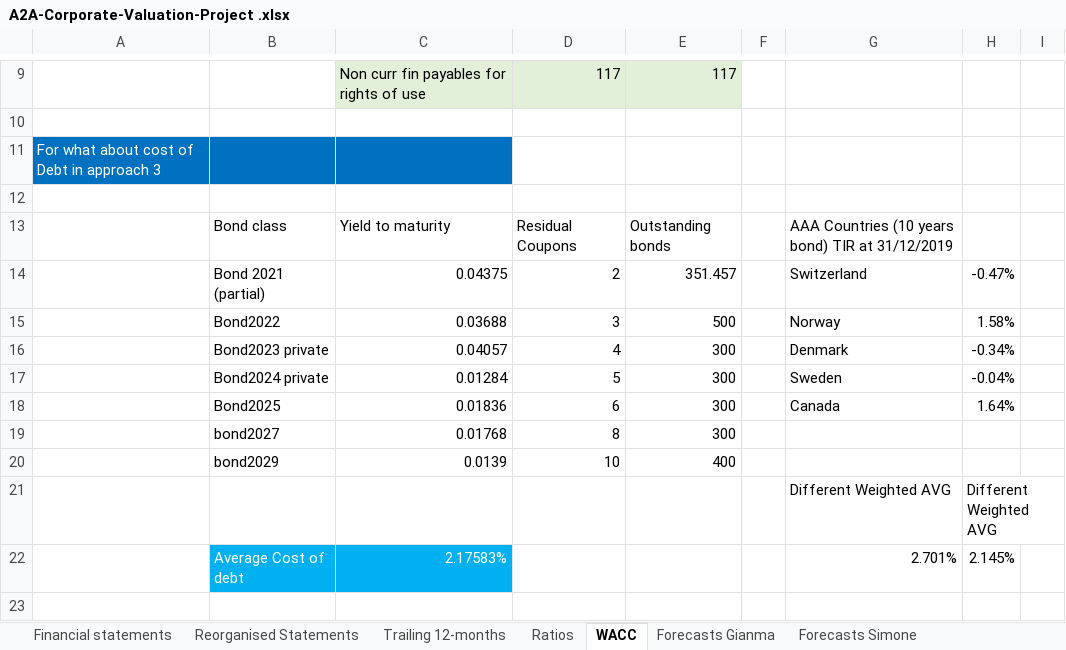
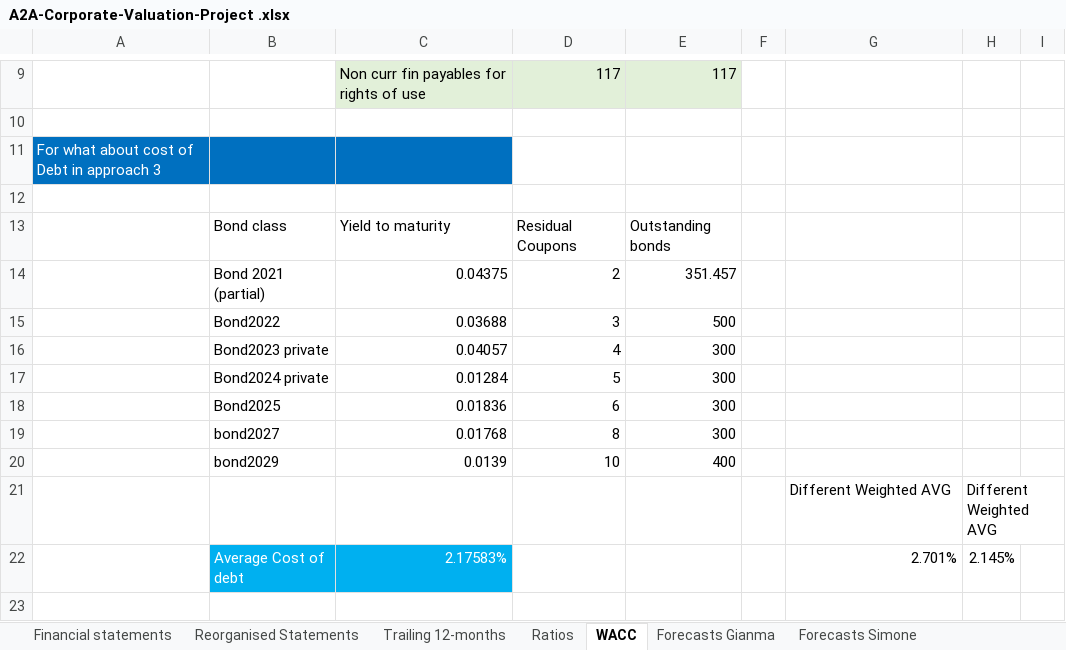
Before and after one commit to simonelucchesi/Corporate-project-, an Excel workbook: Project/Work in progress/A2A-Corporate-Valuation-Project .xlsx, sheet WACC, drawn as a sheet; only a part is shown, gaps mark what is left out; values as stored, in another font and other column widths than the file's, no borders; the diff names each change by its address in the sheet, - before the commit and + after, or states it on an @@ line.

```diff
--- a/Project/Work in progress/A2A-Corporate-Valuation-Project .xlsx (sheet WACC)
+++ b/Project/Work in progress/A2A-Corporate-Valuation-Project .xlsx (sheet WACC)
-G13: AAA Countries (10 years bond) TIR at 31/12/2019
+G13: (empty)
-G14: Switzerland
+G14: (empty)
-H14: -0.47%
+H14: (empty)
-G15: Norway
+G15: (empty)
-H15: 1.58%
+H15: (empty)
-G16: Denmark
+G16: (empty)
-H16: -0.34%
+H16: (empty)
-G17: Sweden
+G17: (empty)
-H17: -0.04%
+H17: (empty)
-G18: Canada
+G18: (empty)
-H18: 1.64%
+H18: (empty)
```
Also changed, not shown: sheet Forecasts Simone, sheet Forecasts Gianma, other sheet tabs, formulas that keep their value, charts or pictures, 1 other file.
